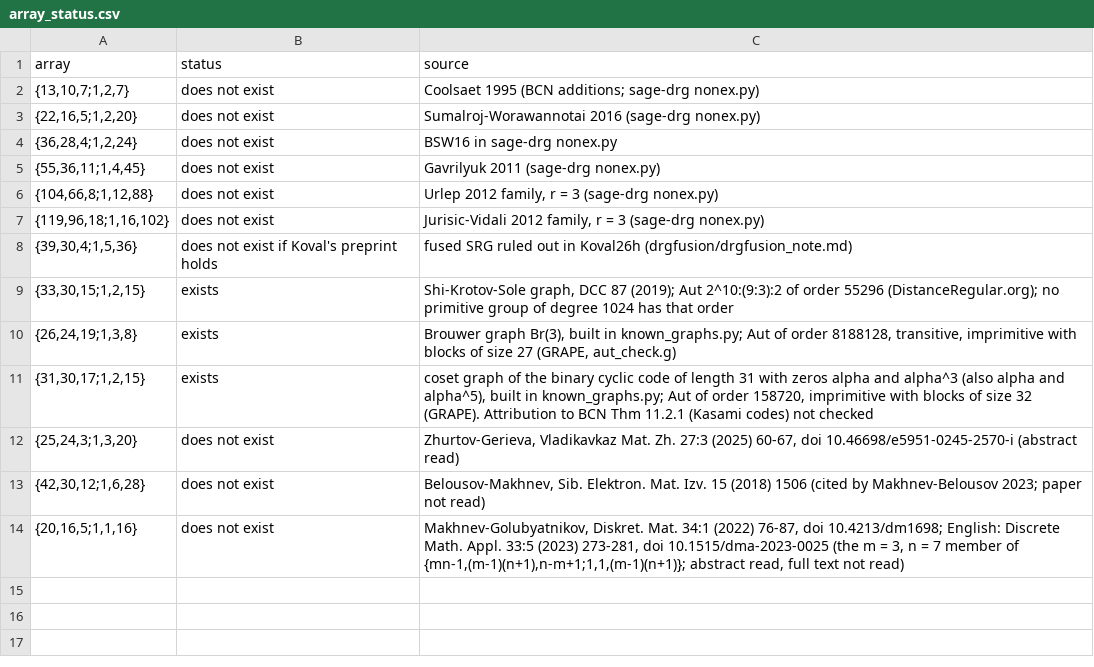
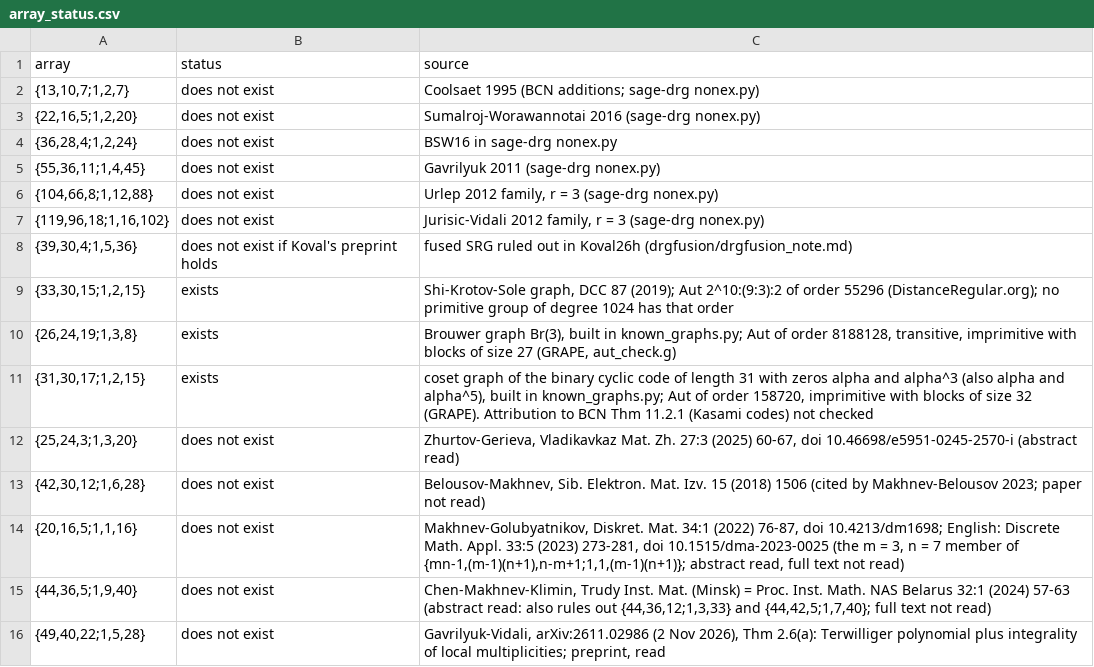
Before and after one commit to SCeevee-6/generalized-polygon-schemes, a CSV file: search/drg/array_status.csv, drawn as a sheet; the diff names each change by its address in the sheet, - before the commit and + after, or states it on an @@ line.

Commit message:
Flag algebra of T on 8775 flags, triple orbits for GO(2,4), census status update
flags/: T-orbitals on flags (rank 18) against the Weyl-distance/Hecke scheme of 2F4(2),
Wedderburn decomposition and all fusions. triple/: orbits on triples, Terwilliger algebra,
27-cliques, Krein index vs Bamberg-Lansdown. Census: {44,36,5;1,9,40} and {49,40,22;1,5,28}
are known not to exist (16 arrays left), and the automorphism-group statement now says
'not vertex-primitive' (intransitive or imprimitive).

```diff
--- a/search/drg/array_status.csv
+++ b/search/drg/array_status.csv
+row 15: {44,36,5;1,9,40} | does not exist | Chen-Makhnev-Klimin, Trudy Inst. Mat. (Minsk) = Proc. Inst. Math. NAS Belarus 32:1 (2024) 57-63 (abstract read: also rules out {44,36,12;1,3,33} and {44,42,5;1,7,40}; full text not read)
+row 16: {49,40,22;1,5,28} | does not exist | Gavrilyuk-Vidali, arXiv:2611.02986 (2 Nov 2026), Thm 2.6(a): Terwilliger polynomial plus integrality of local multiplicities; preprint, read
```
Also changed, not shown: search/drg/drg_summary.csv, 22 other files.
